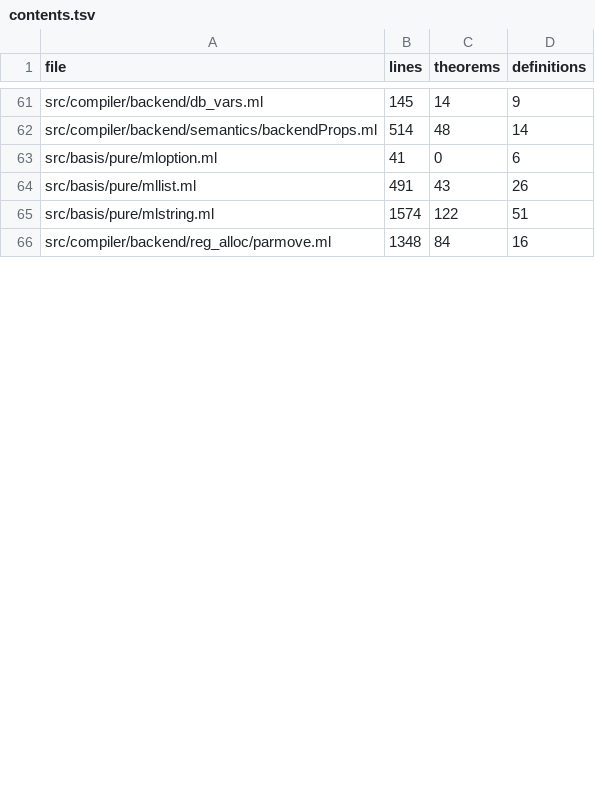
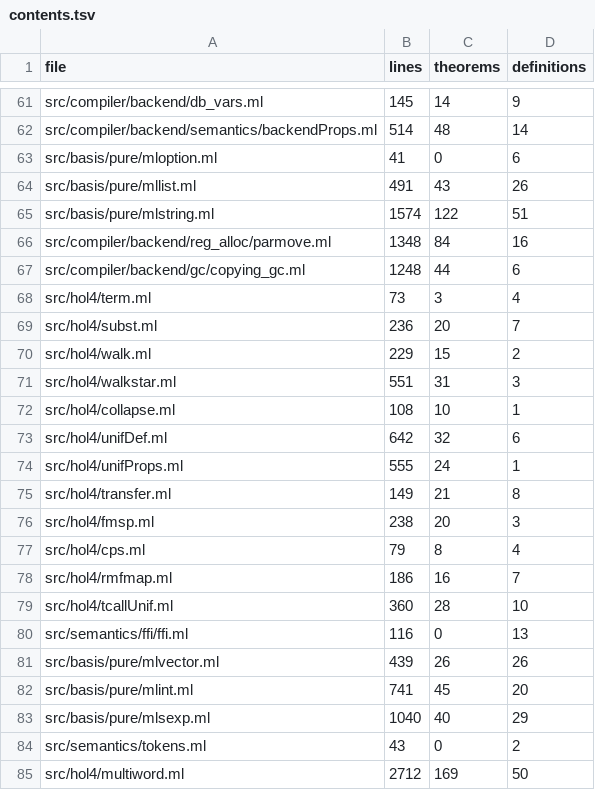
Before and after one commit to hol-light-family/LightCake, a TSV file: doc/contents.tsv, drawn as a sheet; only a part is shown, gaps mark what is left out; the diff covers the shown part only; the diff names each change by its address in the sheet, - before the commit and + after, or states it on an @@ line.

```diff
--- a/doc/contents.tsv
+++ b/doc/contents.tsv
+row 67: src/compiler/backend/gc/copying_gc.ml | 1248 | 44 | 6
+row 68: src/hol4/term.ml | 73 | 3 | 4
+row 69: src/hol4/subst.ml | 236 | 20 | 7
+row 70: src/hol4/walk.ml | 229 | 15 | 2
+row 71: src/hol4/walkstar.ml | 551 | 31 | 3
+row 72: src/hol4/collapse.ml | 108 | 10 | 1
+row 73: src/hol4/unifDef.ml | 642 | 32 | 6
+row 74: src/hol4/unifProps.ml | 555 | 24 | 1
+row 75: src/hol4/transfer.ml | 149 | 21 | 8
+row 76: src/hol4/fmsp.ml | 238 | 20 | 3
+row 77: src/hol4/cps.ml | 79 | 8 | 4
+row 78: src/hol4/rmfmap.ml | 186 | 16 | 7
+row 79: src/hol4/tcallUnif.ml | 360 | 28 | 10
+row 80: src/semantics/ffi/ffi.ml | 116 | 0 | 13
+row 81: src/basis/pure/mlvector.ml | 439 | 26 | 26
+row 82: src/basis/pure/mlint.ml | 741 | 45 | 20
+row 83: src/basis/pure/mlsexp.ml | 1040 | 40 | 29
+row 84: src/semantics/tokens.ml | 43 | 0 | 2
+row 85: src/hol4/multiword.ml | 2712 | 169 | 50
```
Also changed, not shown: 11 added rows and 10 edited cells elsewhere in this file, doc/library_renames.tsv, 40 other files.
